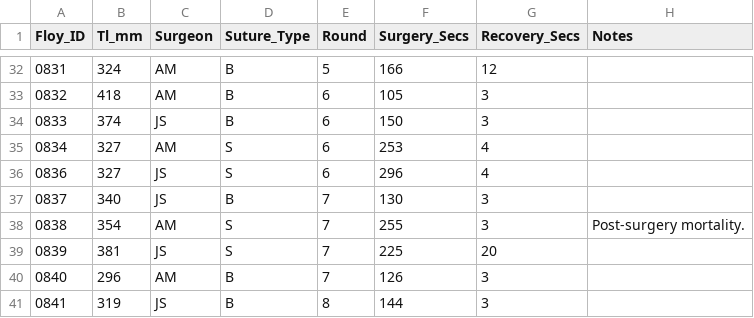
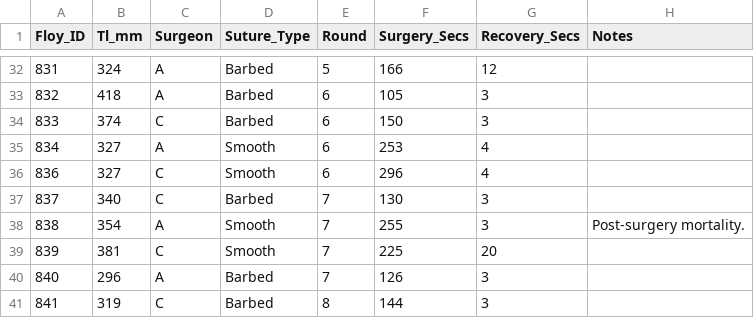
Before and after one commit to StevensFishEco/SutureComparison, a CSV file: Suture_Surgery_Data.csv, drawn as a sheet; only a part is shown, gaps mark what is left out; the diff covers the shown part only.

```diff
--- a/Suture_Surgery_Data.csv
+++ b/Suture_Surgery_Data.csv
@@ -32,10 +32,10 @@
-0831,324,AM,B,5,166,12,
-0832,418,AM,B,6,105,3,
-0833,374,JS,B,6,150,3,
-0834,327,AM,S,6,253,4,
-0836,327,JS,S,6,296,4,
-0837,340,JS,B,7,130,3,
-0838,354,AM,S,7,255,3,Post-surgery mortality.
-0839,381,JS,S,7,225,20,
-0840,296,AM,B,7,126,3,
-0841,319,JS,B,8,144,3,
+831,324,A,Barbed,5,166,12,
+832,418,A,Barbed,6,105,3,
+833,374,C,Barbed,6,150,3,
+834,327,A,Smooth,6,253,4,
+836,327,C,Smooth,6,296,4,
+837,340,C,Barbed,7,130,3,
+838,354,A,Smooth,7,255,3,Post-surgery mortality.
+839,381,C,Smooth,7,225,20,
+840,296,A,Barbed,7,126,3,
+841,319,C,Barbed,8,144,3,
```
Also changed, not shown: 88 edited cells elsewhere in this file.
